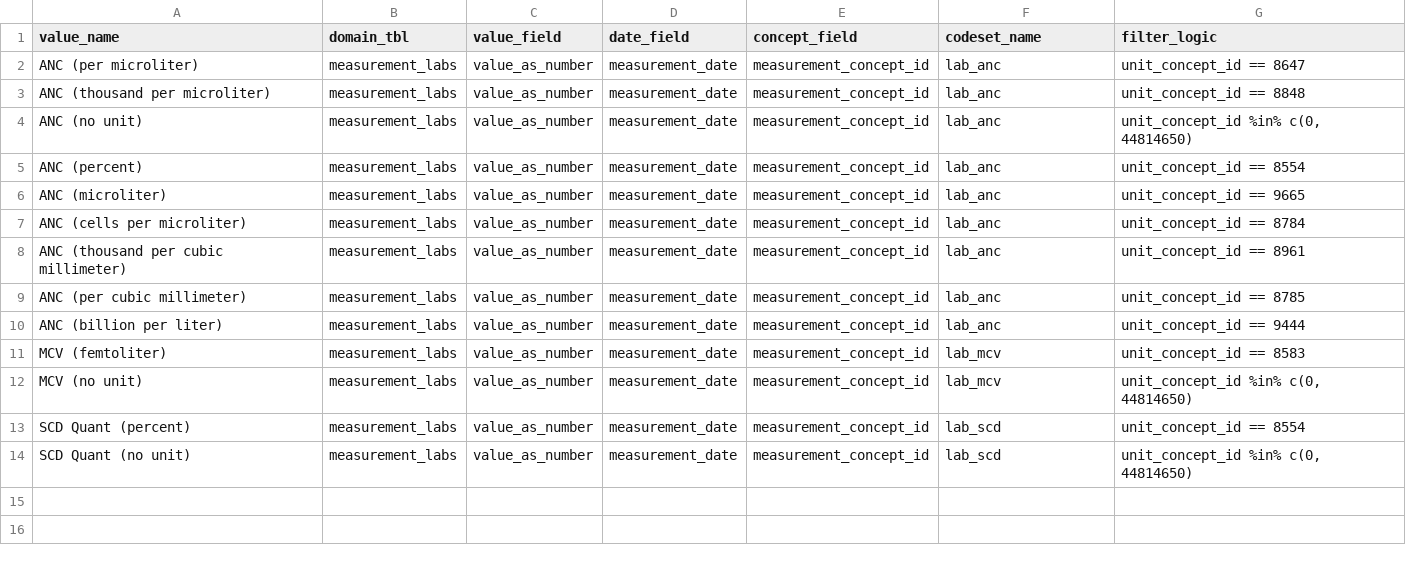
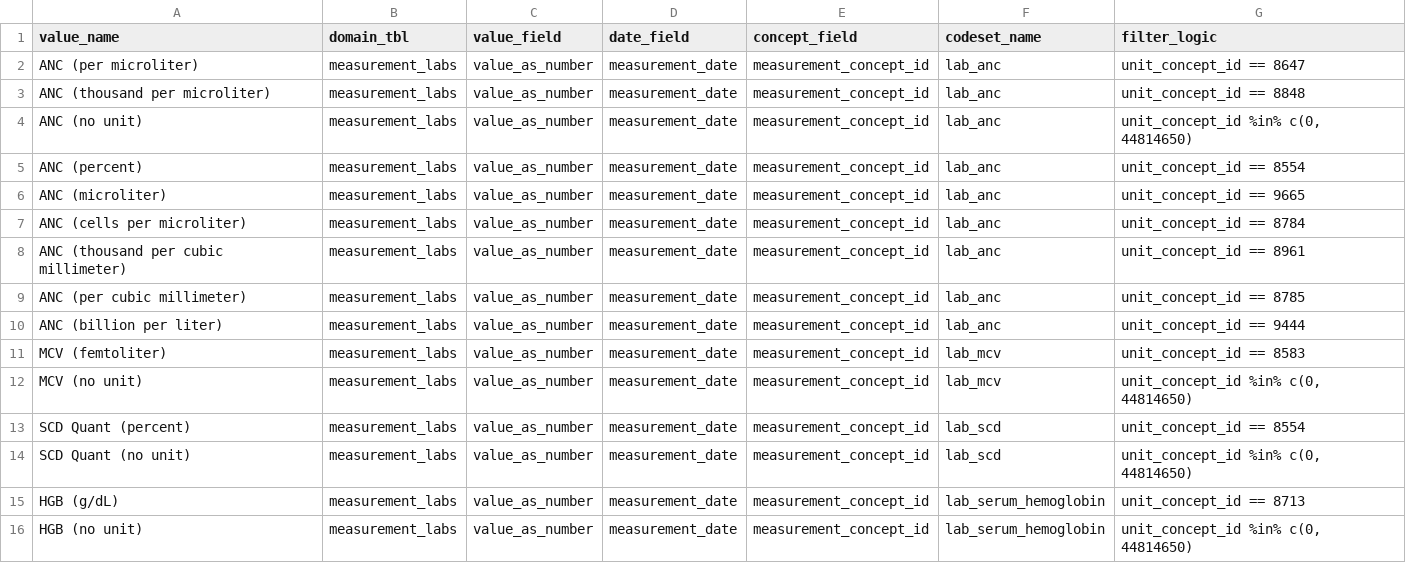
Before and after one commit to ssdqa/ssdqa_comp_paper3, a CSV file: specs/input_qvd_r4.csv, drawn as a sheet; the diff names each change by its address in the sheet, - before the commit and + after, or states it on an @@ line.

```diff
--- a/specs/input_qvd_r4.csv
+++ b/specs/input_qvd_r4.csv
+row 15: HGB (g/dL) | measurement_labs | value_as_number | measurement_date | measurement_concept_id | lab_serum_hemoglobin | unit_concept_id == 8713
+row 16: HGB (no unit) | measurement_labs | value_as_number | measurement_date | measurement_concept_id | lab_serum_hemoglobin | unit_concept_id %in% c(0, 44814650)
```
Also changed, not shown: 8 other files.
